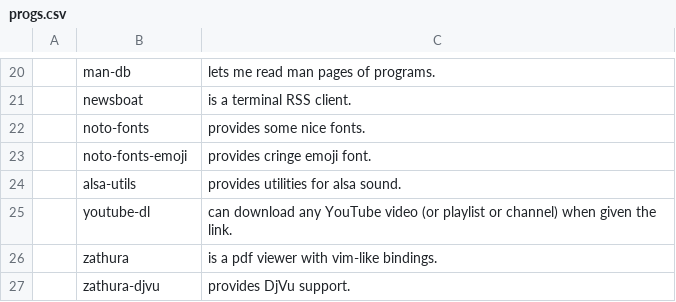
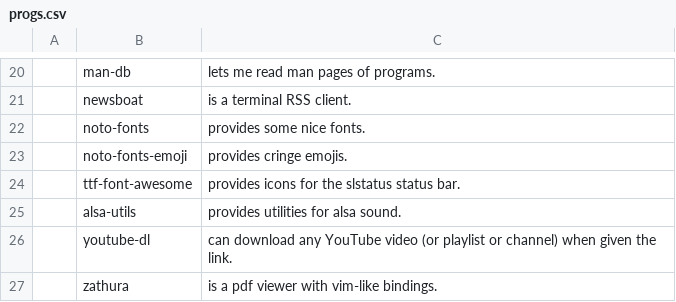
Before and after one commit to nkostin4/deploy-artix, a CSV file: progs.csv, drawn as a sheet; only a part is shown, gaps mark what is left out; the shorter side is filled out with more unchanged rows.

Commit message:
added ttf-font-awesome

```diff
--- a/progs.csv
+++ b/progs.csv
@@ -22,3 +22,4 @@
 ,noto-fonts,"provides some nice fonts."
-,noto-fonts-emoji,"provides cringe emoji font."
+,noto-fonts-emoji,"provides cringe emojis."
+,ttf-font-awesome,"provides icons for the slstatus status bar."
 ,alsa-utils,"provides utilities for alsa sound."
```
